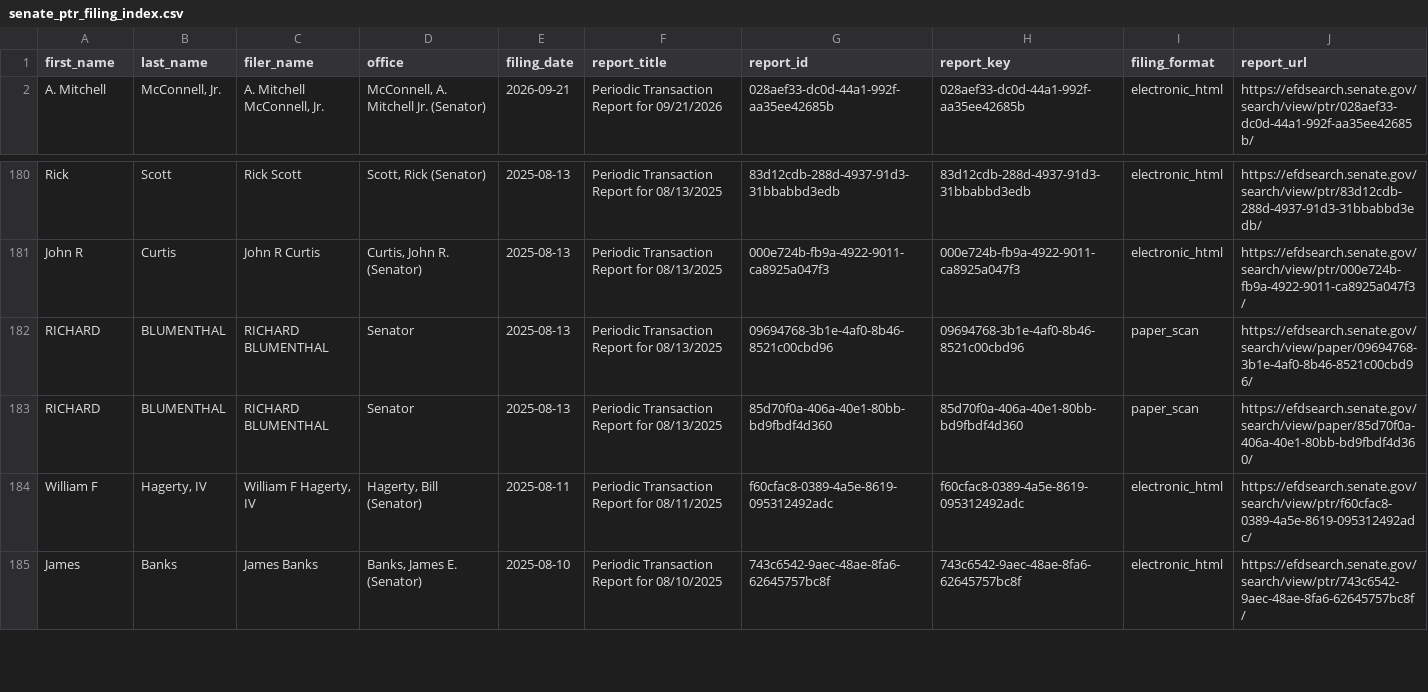
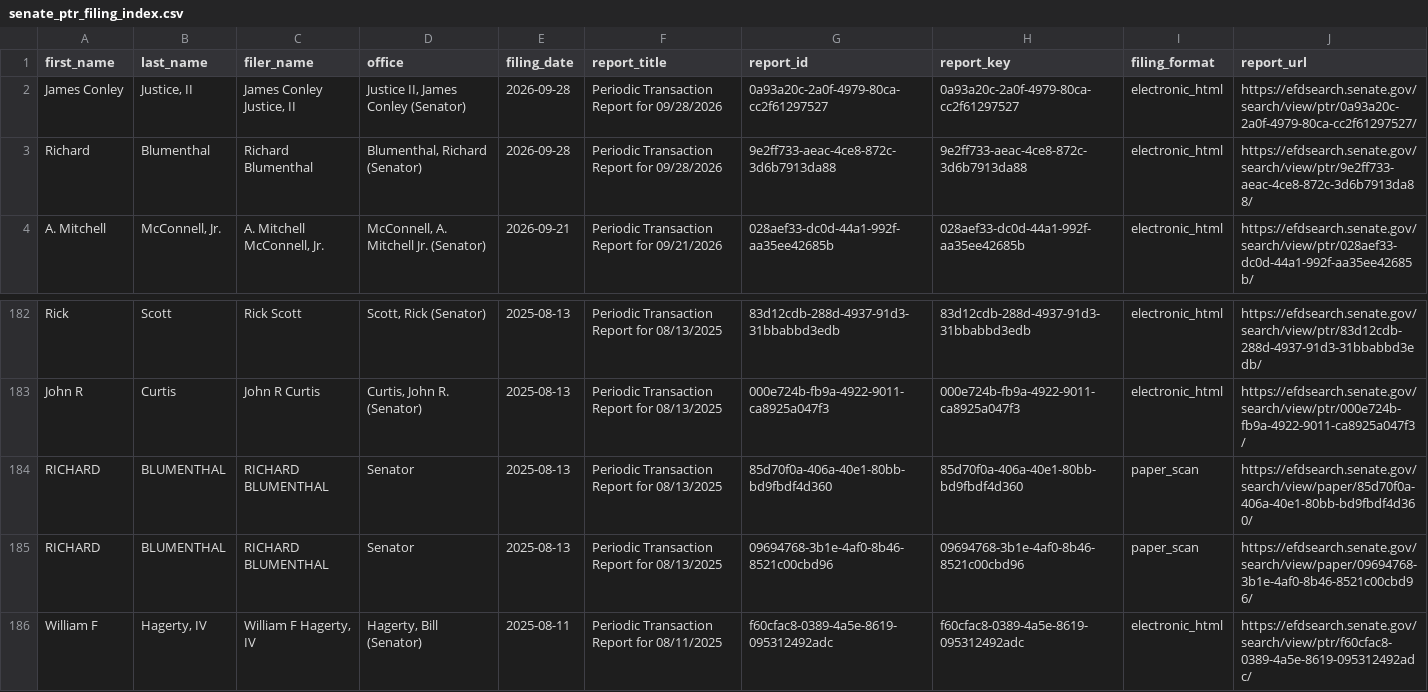
Before and after one commit to StrokeOfLuck/senate-ptr-scraper, a CSV file: data/02_filing_index/senate_ptr_filing_index.csv, drawn as a sheet; only a part is shown, gaps mark what is left out; the shorter side is filled out with more unchanged rows.

```diff
--- a/data/02_filing_index/senate_ptr_filing_index.csv
+++ b/data/02_filing_index/senate_ptr_filing_index.csv
@@ -1,2 +1,4 @@
 first_name,last_name,filer_name,office,filing_date,report_title,report_id,report_key,filing_format,report_url
+James Conley,"Justice, II","James Conley Justice, II","Justice II,  James Conley (Senator)",2026-09-28,Periodic Transaction Report for 09/28/2026,0a93a20c-2a0f-4979-80ca-cc2f61297527,0a93a20c-2a0f-4979-80ca-cc2f61297527,electronic_html,https://efdsearch.senate.gov/search/view/ptr/0a93a20c-2a0f-4979-80ca-cc2f61297527/
+Richard,Blumenthal,Richard Blumenthal,"Blumenthal, Richard (Senator)",2026-09-28,Periodic Transaction Report for 09/28/2026,9e2ff733-aeac-4ce8-872c-3d6b7913da88,9e2ff733-aeac-4ce8-872c-3d6b7913da88,electronic_html,https://efdsearch.senate.gov/search/view/ptr/9e2ff733-aeac-4ce8-872c-3d6b7913da88/
 A. Mitchell,"McConnell, Jr.","A. Mitchell McConnell, Jr.","McConnell, A. Mitchell Jr. (Senator)",2026-09-21,Periodic Transaction Report for 09/21/2026,028aef33-dc0d-44a1-992f-aa35ee42685b,028aef33-dc0d-44a1-992f-aa35ee42685b,electronic_html,https://efdsearch.senate.gov/search/view/ptr/028aef33-dc0d-44a1-992f-aa35ee42685b/
@@ -181,4 +183,4 @@ Rick,Scott,Rick Scott,"Scott, Rick (Senator)",2025-08-13,Periodic Transaction Re
 John R,Curtis,John R Curtis,"Curtis, John R. (Senator)",2025-08-13,Periodic Transaction Report for 08/13/2025,000e724b-fb9a-4922-9011-ca8925a047f3,000e724b-fb9a-4922-9011-ca8925a047f3,electronic_html,https://efdsearch.senate.gov/search/view/ptr/000e724b-fb9a-4922-9011-ca8925a047f3/
+RICHARD,BLUMENTHAL,RICHARD BLUMENTHAL,Senator,2025-08-13,Periodic Transaction Report for 08/13/2025,85d70f0a-406a-40e1-80bb-bd9fbdf4d360,85d70f0a-406a-40e1-80bb-bd9fbdf4d360,paper_scan,https://efdsearch.senate.gov/search/view/paper/85d70f0a-406a-40e1-80bb-bd9fbdf4d360/
 RICHARD,BLUMENTHAL,RICHARD BLUMENTHAL,Senator,2025-08-13,Periodic Transaction Report for 08/13/2025,09694768-3b1e-4af0-8b46-8521c00cbd96,09694768-3b1e-4af0-8b46-8521c00cbd96,paper_scan,https://efdsearch.senate.gov/search/view/paper/09694768-3b1e-4af0-8b46-8521c00cbd96/
-RICHARD,BLUMENTHAL,RICHARD BLUMENTHAL,Senator,2025-08-13,Periodic Transaction Report for 08/13/2025,85d70f0a-406a-40e1-80bb-bd9fbdf4d360,85d70f0a-406a-40e1-80bb-bd9fbdf4d360,paper_scan,https://efdsearch.senate.gov/search/view/paper/85d70f0a-406a-40e1-80bb-bd9fbdf4d360/
 William F,"Hagerty, IV","William F Hagerty, IV","Hagerty, Bill (Senator)",2025-08-11,Periodic Transaction Report for 08/11/2025,f60cfac8-0389-4a5e-8619-095312492adc,f60cfac8-0389-4a5e-8619-095312492adc,electronic_html,https://efdsearch.senate.gov/search/view/ptr/f60cfac8-0389-4a5e-8619-095312492adc/
```
Also changed, not shown: data/04_status/senate_ptr_scrape_status.csv, 4 other files.
